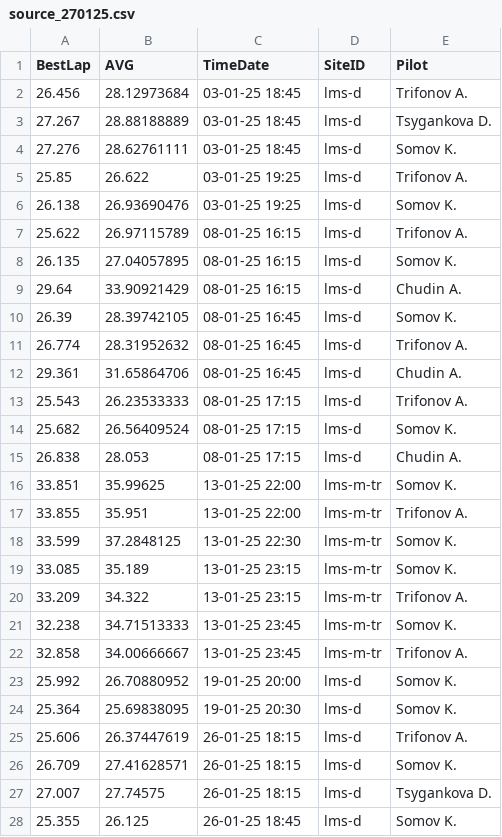
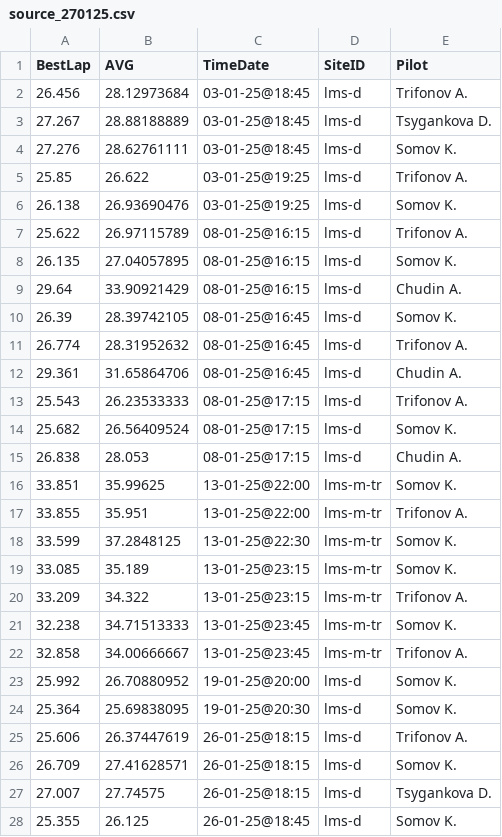
Before and after one commit to jeffscrum/hat4head, a CSV file: source_270125.csv, drawn as a sheet; only a part is shown; the diff covers the shown part only.

Commit message:
Update source_270125.csv

```diff
--- a/source_270125.csv
+++ b/source_270125.csv
@@ -1,28 +1,28 @@
 BestLap,AVG,TimeDate,SiteID,Pilot
-26.456,28.12973684,03-01-25 18:45,lms-d,Trifonov A.
-27.267,28.88188889,03-01-25 18:45,lms-d,Tsygankova D.
-27.276,28.62761111,03-01-25 18:45,lms-d,Somov K.
-25.85,26.622,03-01-25 19:25,lms-d,Trifonov A.
-26.138,26.93690476,03-01-25 19:25,lms-d,Somov K.
-25.622,26.97115789,08-01-25 16:15,lms-d,Trifonov A.
-26.135,27.04057895,08-01-25 16:15,lms-d,Somov K.
-29.64,33.90921429,08-01-25 16:15,lms-d,Chudin A.
-26.39,28.39742105,08-01-25 16:45,lms-d,Somov K.
-26.774,28.31952632,08-01-25 16:45,lms-d,Trifonov A.
-29.361,31.65864706,08-01-25 16:45,lms-d,Chudin A.
-25.543,26.23533333,08-01-25 17:15,lms-d,Trifonov A.
-25.682,26.56409524,08-01-25 17:15,lms-d,Somov K.
-26.838,28.053,08-01-25 17:15,lms-d,Chudin A.
-33.851,35.99625,13-01-25 22:00,lms-m-tr,Somov K.
-33.855,35.951,13-01-25 22:00,lms-m-tr,Trifonov A.
-33.599,37.2848125,13-01-25 22:30,lms-m-tr,Somov K.
-33.085,35.189,13-01-25 23:15,lms-m-tr,Somov K.
-33.209,34.322,13-01-25 23:15,lms-m-tr,Trifonov A.
-32.238,34.71513333,13-01-25 23:45,lms-m-tr,Somov K.
-32.858,34.00666667,13-01-25 23:45,lms-m-tr,Trifonov A.
-25.992,26.70880952,19-01-25 20:00,lms-d,Somov K.
-25.364,25.69838095,19-01-25 20:30,lms-d,Somov K.
-25.606,26.37447619,26-01-25 18:15,lms-d,Trifonov A.
-26.709,27.41628571,26-01-25 18:15,lms-d,Somov K.
-27.007,27.74575,26-01-25 18:15,lms-d,Tsygankova D.
-25.355,26.125,26-01-25 18:45,lms-d,Somov K.
+26.456,28.12973684,03-01-25@18:45,lms-d,Trifonov A.
+27.267,28.88188889,03-01-25@18:45,lms-d,Tsygankova D.
+27.276,28.62761111,03-01-25@18:45,lms-d,Somov K.
+25.85,26.622,03-01-25@19:25,lms-d,Trifonov A.
+26.138,26.93690476,03-01-25@19:25,lms-d,Somov K.
+25.622,26.97115789,08-01-25@16:15,lms-d,Trifonov A.
+26.135,27.04057895,08-01-25@16:15,lms-d,Somov K.
+29.64,33.90921429,08-01-25@16:15,lms-d,Chudin A.
+26.39,28.39742105,08-01-25@16:45,lms-d,Somov K.
+26.774,28.31952632,08-01-25@16:45,lms-d,Trifonov A.
+29.361,31.65864706,08-01-25@16:45,lms-d,Chudin A.
+25.543,26.23533333,08-01-25@17:15,lms-d,Trifonov A.
+25.682,26.56409524,08-01-25@17:15,lms-d,Somov K.
+26.838,28.053,08-01-25@17:15,lms-d,Chudin A.
+33.851,35.99625,13-01-25@22:00,lms-m-tr,Somov K.
+33.855,35.951,13-01-25@22:00,lms-m-tr,Trifonov A.
+33.599,37.2848125,13-01-25@22:30,lms-m-tr,Somov K.
+33.085,35.189,13-01-25@23:15,lms-m-tr,Somov K.
+33.209,34.322,13-01-25@23:15,lms-m-tr,Trifonov A.
+32.238,34.71513333,13-01-25@23:45,lms-m-tr,Somov K.
+32.858,34.00666667,13-01-25@23:45,lms-m-tr,Trifonov A.
+25.992,26.70880952,19-01-25@20:00,lms-d,Somov K.
+25.364,25.69838095,19-01-25@20:30,lms-d,Somov K.
+25.606,26.37447619,26-01-25@18:15,lms-d,Trifonov A.
+26.709,27.41628571,26-01-25@18:15,lms-d,Somov K.
+27.007,27.74575,26-01-25@18:15,lms-d,Tsygankova D.
+25.355,26.125,26-01-25@18:45,lms-d,Somov K.
```
Also changed, not shown: 15 edited cells elsewhere in this file.
